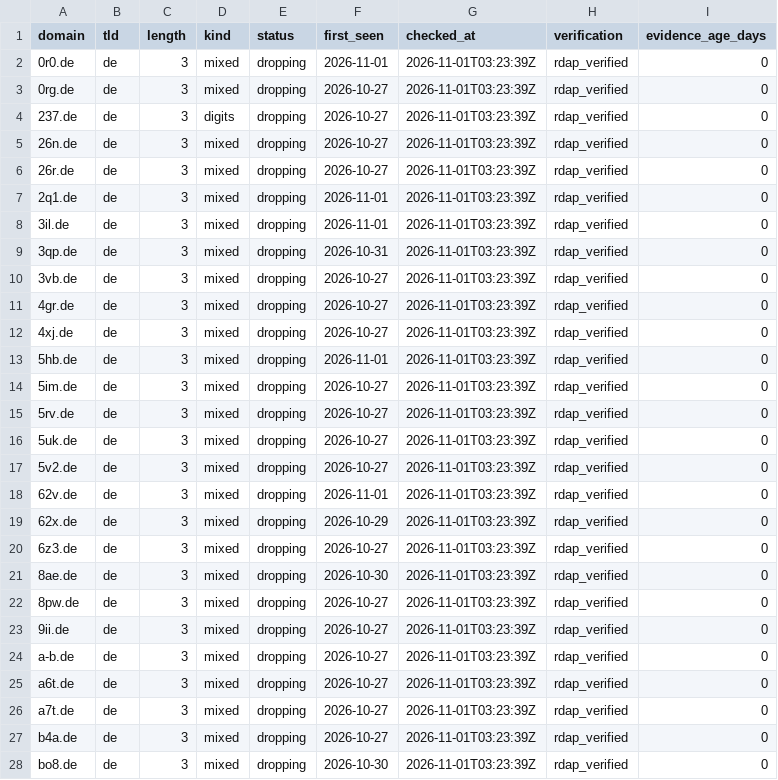
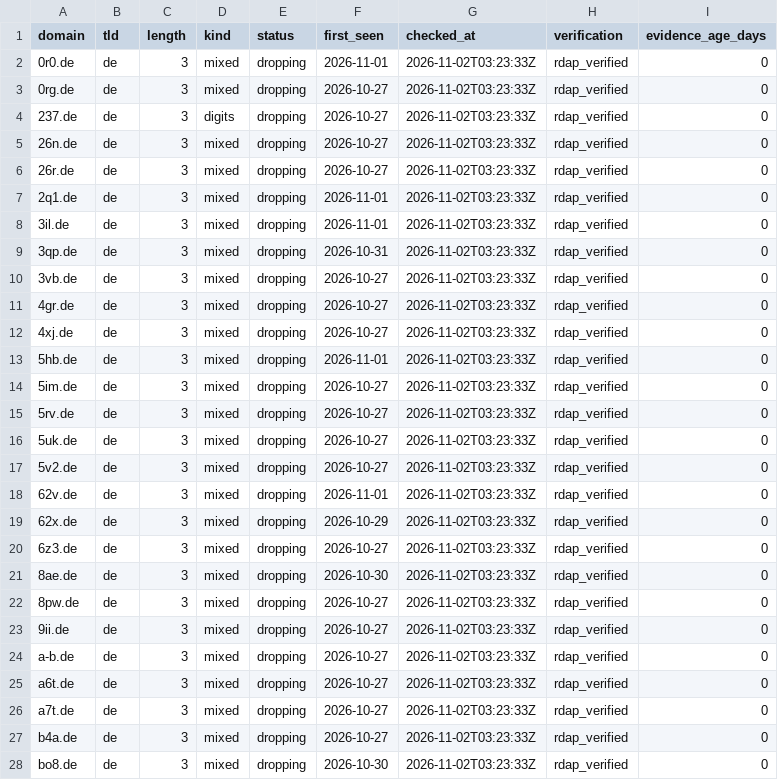
Before and after one commit to maximilianfeix/free-short-domains, a CSV file: csv/de.csv, drawn as a sheet; only a part is shown; the diff covers the shown part only.

```diff
--- a/csv/de.csv
+++ b/csv/de.csv
@@ -1,28 +1,28 @@
 domain,tld,length,kind,status,first_seen,checked_at,verification,evidence_age_days
-0r0.de,de,3,mixed,dropping,2026-11-01,2026-11-01T03:23:39Z,rdap_verified,0
-0rg.de,de,3,mixed,dropping,2026-10-27,2026-11-01T03:23:39Z,rdap_verified,0
-237.de,de,3,digits,dropping,2026-10-27,2026-11-01T03:23:39Z,rdap_verified,0
-26n.de,de,3,mixed,dropping,2026-10-27,2026-11-01T03:23:39Z,rdap_verified,0
-26r.de,de,3,mixed,dropping,2026-10-27,2026-11-01T03:23:39Z,rdap_verified,0
-2q1.de,de,3,mixed,dropping,2026-11-01,2026-11-01T03:23:39Z,rdap_verified,0
-3il.de,de,3,mixed,dropping,2026-11-01,2026-11-01T03:23:39Z,rdap_verified,0
-3qp.de,de,3,mixed,dropping,2026-10-31,2026-11-01T03:23:39Z,rdap_verified,0
-3vb.de,de,3,mixed,dropping,2026-10-27,2026-11-01T03:23:39Z,rdap_verified,0
-4gr.de,de,3,mixed,dropping,2026-10-27,2026-11-01T03:23:39Z,rdap_verified,0
-4xj.de,de,3,mixed,dropping,2026-10-27,2026-11-01T03:23:39Z,rdap_verified,0
-5hb.de,de,3,mixed,dropping,2026-11-01,2026-11-01T03:23:39Z,rdap_verified,0
-5im.de,de,3,mixed,dropping,2026-10-27,2026-11-01T03:23:39Z,rdap_verified,0
-5rv.de,de,3,mixed,dropping,2026-10-27,2026-11-01T03:23:39Z,rdap_verified,0
-5uk.de,de,3,mixed,dropping,2026-10-27,2026-11-01T03:23:39Z,rdap_verified,0
-5v2.de,de,3,mixed,dropping,2026-10-27,2026-11-01T03:23:39Z,rdap_verified,0
-62v.de,de,3,mixed,dropping,2026-11-01,2026-11-01T03:23:39Z,rdap_verified,0
-62x.de,de,3,mixed,dropping,2026-10-29,2026-11-01T03:23:39Z,rdap_verified,0
-6z3.de,de,3,mixed,dropping,2026-10-27,2026-11-01T03:23:39Z,rdap_verified,0
-8ae.de,de,3,mixed,dropping,2026-10-30,2026-11-01T03:23:39Z,rdap_verified,0
-8pw.de,de,3,mixed,dropping,2026-10-27,2026-11-01T03:23:39Z,rdap_verified,0
-9ii.de,de,3,mixed,dropping,2026-10-27,2026-11-01T03:23:39Z,rdap_verified,0
-a-b.de,de,3,mixed,dropping,2026-10-27,2026-11-01T03:23:39Z,rdap_verified,0
-a6t.de,de,3,mixed,dropping,2026-10-27,2026-11-01T03:23:39Z,rdap_verified,0
-a7t.de,de,3,mixed,dropping,2026-10-27,2026-11-01T03:23:39Z,rdap_verified,0
-b4a.de,de,3,mixed,dropping,2026-10-27,2026-11-01T03:23:39Z,rdap_verified,0
-bo8.de,de,3,mixed,dropping,2026-10-30,2026-11-01T03:23:39Z,rdap_verified,0
+0r0.de,de,3,mixed,dropping,2026-11-01,2026-11-02T03:23:33Z,rdap_verified,0
+0rg.de,de,3,mixed,dropping,2026-10-27,2026-11-02T03:23:33Z,rdap_verified,0
+237.de,de,3,digits,dropping,2026-10-27,2026-11-02T03:23:33Z,rdap_verified,0
+26n.de,de,3,mixed,dropping,2026-10-27,2026-11-02T03:23:33Z,rdap_verified,0
+26r.de,de,3,mixed,dropping,2026-10-27,2026-11-02T03:23:33Z,rdap_verified,0
+2q1.de,de,3,mixed,dropping,2026-11-01,2026-11-02T03:23:33Z,rdap_verified,0
+3il.de,de,3,mixed,dropping,2026-11-01,2026-11-02T03:23:33Z,rdap_verified,0
+3qp.de,de,3,mixed,dropping,2026-10-31,2026-11-02T03:23:33Z,rdap_verified,0
+3vb.de,de,3,mixed,dropping,2026-10-27,2026-11-02T03:23:33Z,rdap_verified,0
+4gr.de,de,3,mixed,dropping,2026-10-27,2026-11-02T03:23:33Z,rdap_verified,0
+4xj.de,de,3,mixed,dropping,2026-10-27,2026-11-02T03:23:33Z,rdap_verified,0
+5hb.de,de,3,mixed,dropping,2026-11-01,2026-11-02T03:23:33Z,rdap_verified,0
+5im.de,de,3,mixed,dropping,2026-10-27,2026-11-02T03:23:33Z,rdap_verified,0
+5rv.de,de,3,mixed,dropping,2026-10-27,2026-11-02T03:23:33Z,rdap_verified,0
+5uk.de,de,3,mixed,dropping,2026-10-27,2026-11-02T03:23:33Z,rdap_verified,0
+5v2.de,de,3,mixed,dropping,2026-10-27,2026-11-02T03:23:33Z,rdap_verified,0
+62v.de,de,3,mixed,dropping,2026-11-01,2026-11-02T03:23:33Z,rdap_verified,0
+62x.de,de,3,mixed,dropping,2026-10-29,2026-11-02T03:23:33Z,rdap_verified,0
+6z3.de,de,3,mixed,dropping,2026-10-27,2026-11-02T03:23:33Z,rdap_verified,0
+8ae.de,de,3,mixed,dropping,2026-10-30,2026-11-02T03:23:33Z,rdap_verified,0
+8pw.de,de,3,mixed,dropping,2026-10-27,2026-11-02T03:23:33Z,rdap_verified,0
+9ii.de,de,3,mixed,dropping,2026-10-27,2026-11-02T03:23:33Z,rdap_verified,0
+a-b.de,de,3,mixed,dropping,2026-10-27,2026-11-02T03:23:33Z,rdap_verified,0
+a6t.de,de,3,mixed,dropping,2026-10-27,2026-11-02T03:23:33Z,rdap_verified,0
+a7t.de,de,3,mixed,dropping,2026-10-27,2026-11-02T03:23:33Z,rdap_verified,0
+b4a.de,de,3,mixed,dropping,2026-10-27,2026-11-02T03:23:33Z,rdap_verified,0
+bo8.de,de,3,mixed,dropping,2026-10-30,2026-11-02T03:23:33Z,rdap_verified,0
```
Also changed, not shown: 1 removed row and 32 edited cells elsewhere in this file, csv/cc.csv, csv/com.csv, 56 other files.
